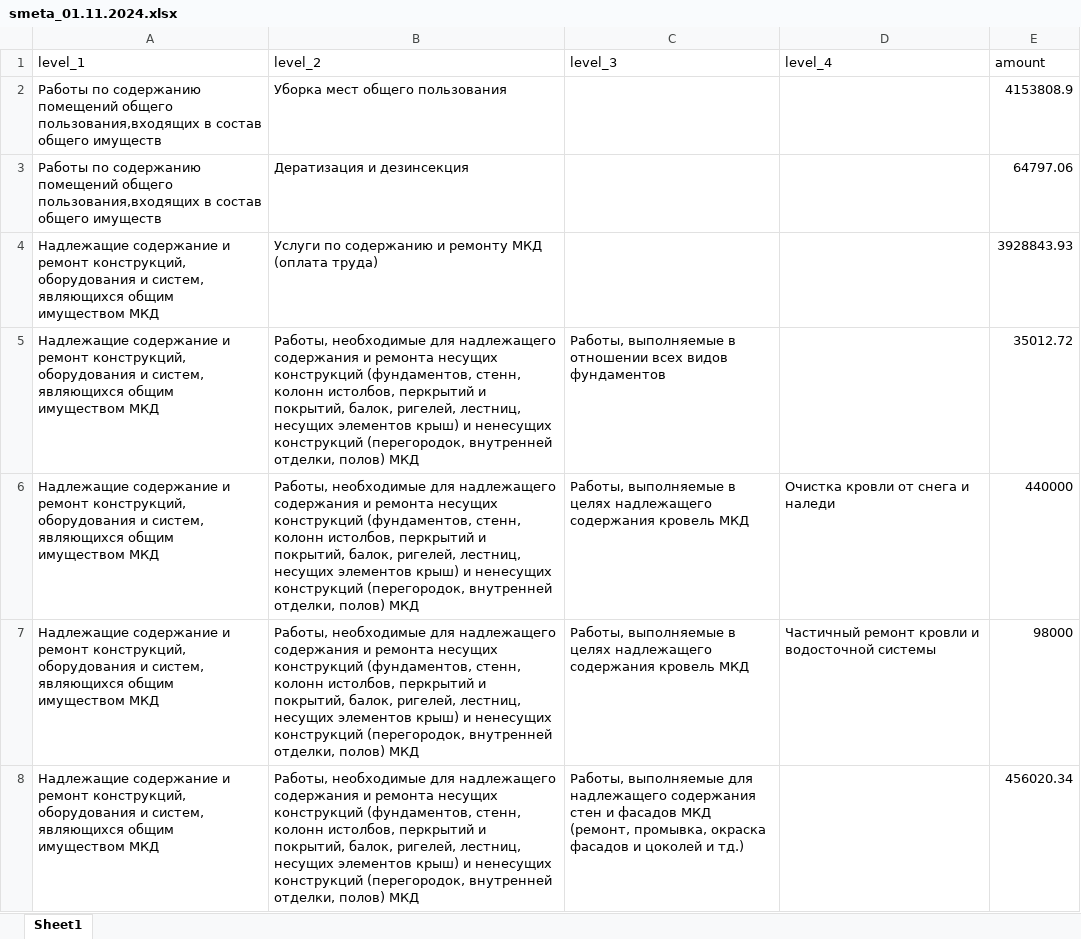
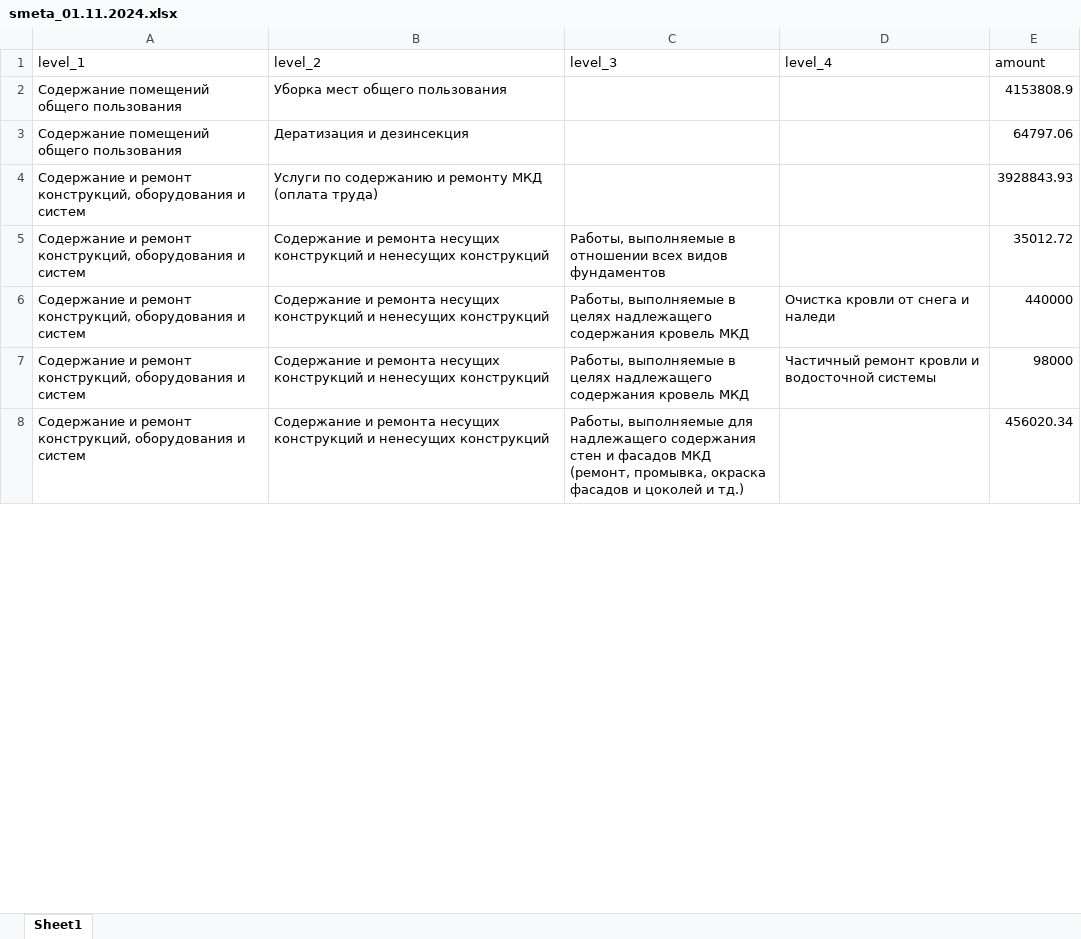
Before and after one commit to agricolamz/2024.09.22_treemap, an Excel workbook: smeta_01.11.2024.xlsx, sheet Sheet1, drawn as a sheet; only a part is shown; values as stored, in another font and other column widths than the file's, no borders; the diff covers the shown part only; the diff names each change by its address in the sheet, - before the commit and + after, or states it on an @@ line.

```diff
--- a/smeta_01.11.2024.xlsx (sheet Sheet1)
+++ b/smeta_01.11.2024.xlsx (sheet Sheet1)
-A2:A3 (level_1): Работы по содержанию помещений общего пользования,входящих в состав общего имуществ
+A2:A3 (level_1): Cодержание помещений общего пользования
-A4:A8 (level_1): Надлежащие содержание и ремонт конструкций, оборудования и систем, являющихся общим имуществом МКД
+A4:A8 (level_1): Содержание и ремонт конструкций, оборудования и систем
-B5:B8 (level_2): Работы, необходимые для надлежащего содержания и ремонта несущих конструкций (фундаментов, стенн, колонн истолбов, перкрытий и покрытий, балок, ригелей, лестниц, несущих элементов крыш) и ненесущих конструкций (перегородок, внутренней отделки, полов) МКД
+B5:B8 (level_2): Содержание и ремонта несущих конструкций и ненесущих конструкций
```
Also changed, not shown: 1 added row, 1 removed row and 68 edited cells elsewhere in this sheet, 3 other files.
